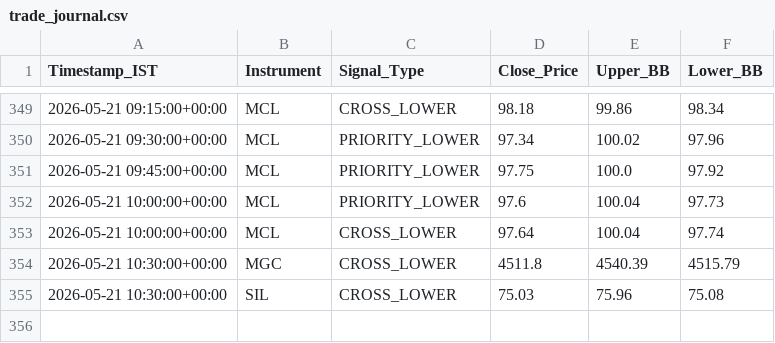
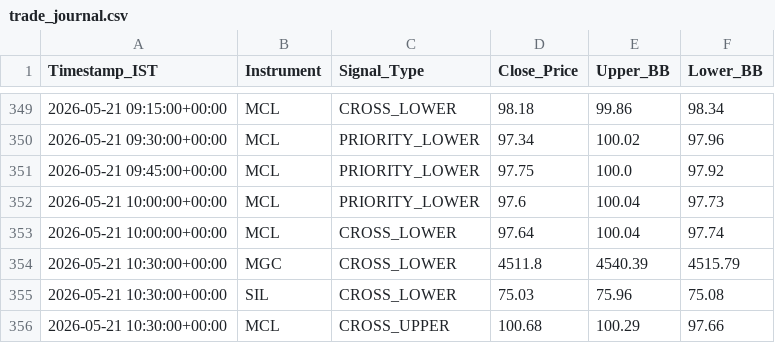
Before and after one commit to RohithBasha/Lucid-alters, a CSV file: trade_journal.csv, drawn as a sheet; only a part is shown, gaps mark what is left out; the diff names each change by its address in the sheet, - before the commit and + after, or states it on an @@ line.

```diff
--- a/trade_journal.csv
+++ b/trade_journal.csv
+row 356: 2026-05-21 10:30:00+00:00 | MCL | CROSS_UPPER | 100.68 | 100.29 | 97.66
```
Also changed, not shown: 1 other file.
